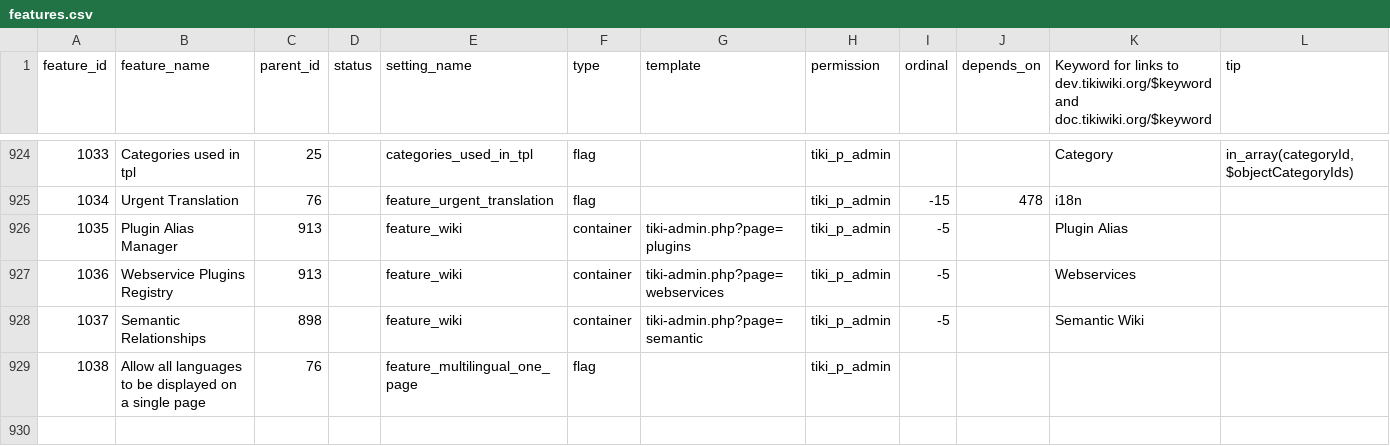
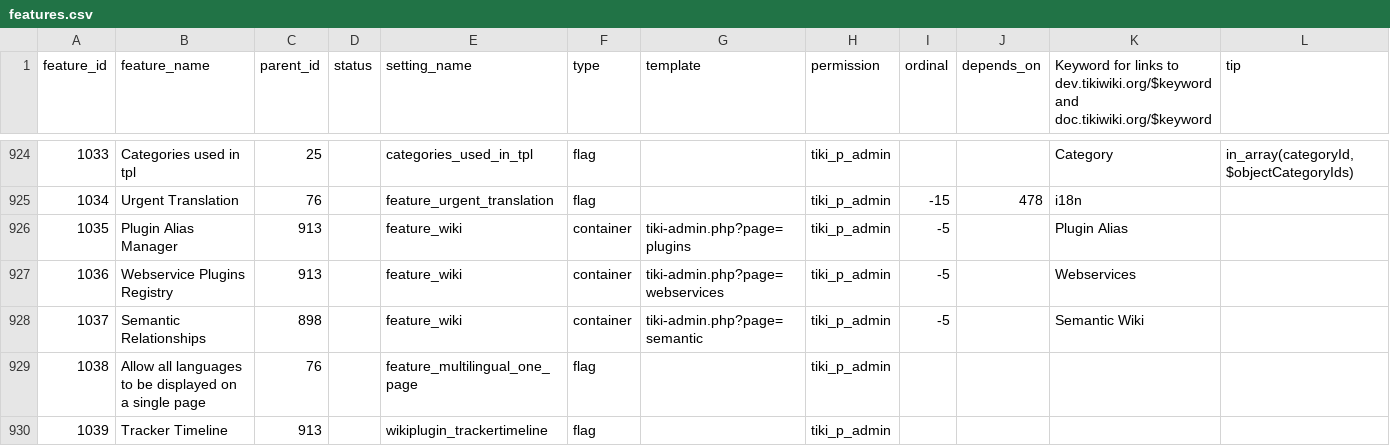
Before and after one commit to meta-net-ar/tiki, a CSV file: db/features.csv, drawn as a sheet; only a part is shown, gaps mark what is left out; rows hold the shown columns only; the diff names each change by its address in the sheet, - before the commit and + after, or states it on an @@ line.

Commit message:
[NEW] Display tracker items on a timeline

```diff
--- a/db/features.csv
+++ b/db/features.csv
+row 930: 1039 | Tracker Timeline | 913 |  | wikiplugin_trackertimeline | flag |  | tiki_p_admin
```
Also changed, not shown: 4 other files.
